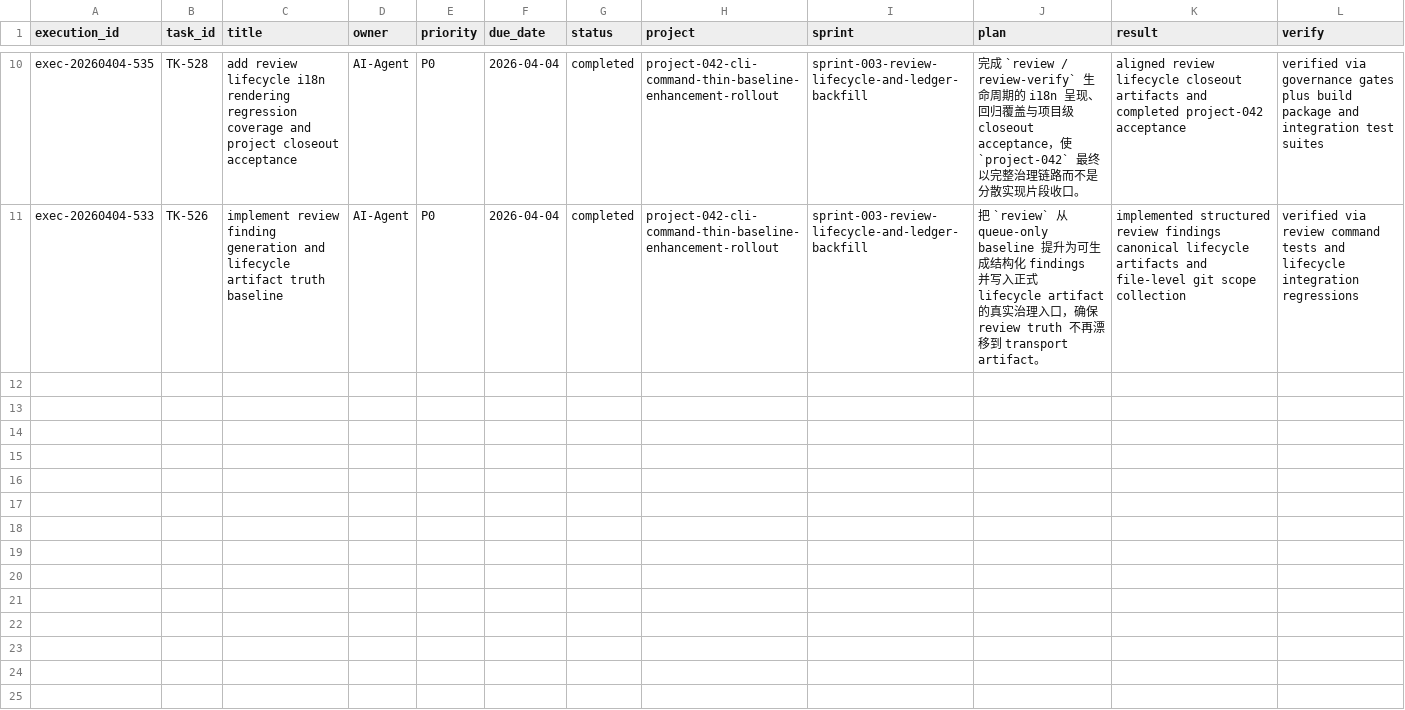
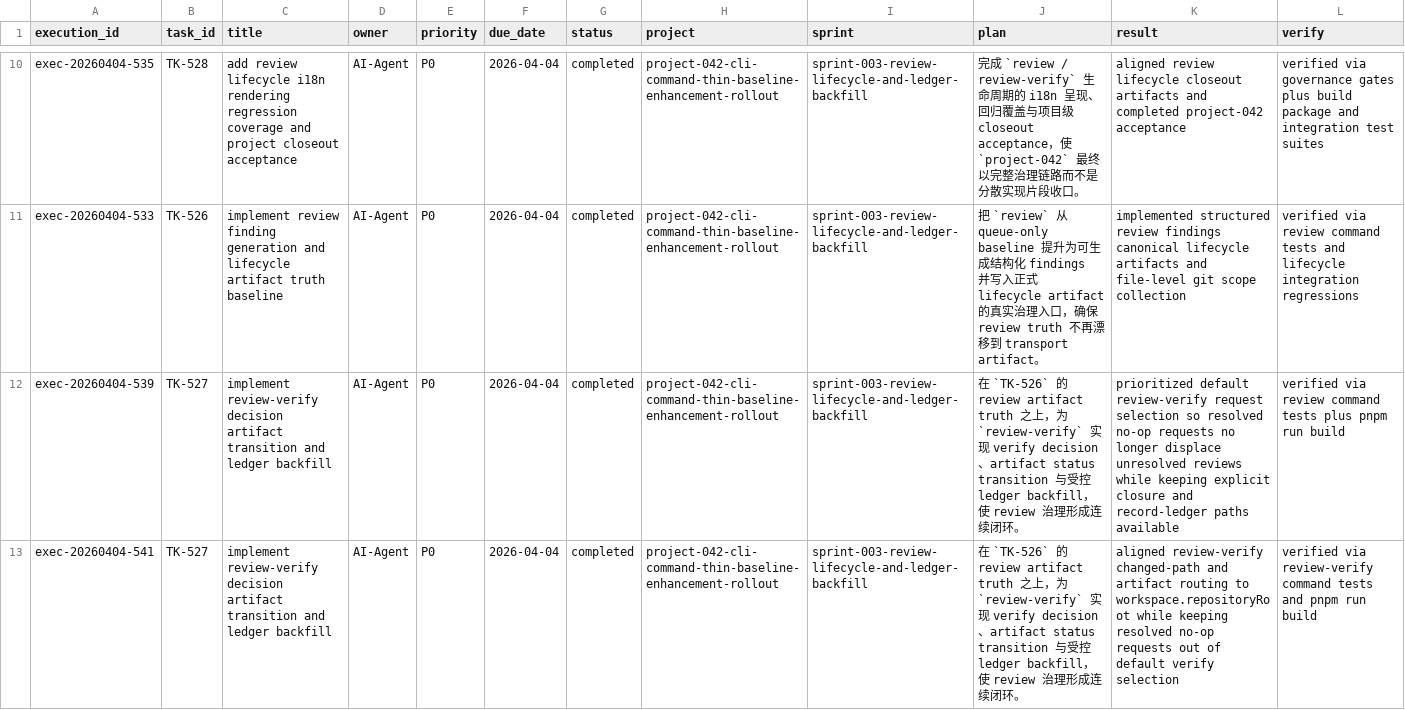
Before and after one commit to JimmyDaddy/repo-ai-governor, a CSV file: .repo-ai-governor/context/dev/project-042-cli-command-thin-baseline-enhancement-rollout/sprint-003-review-lifecycle-and-ledger-backfill/tasks/tasks.csv, drawn as a sheet; only a part is shown, gaps mark what is left out; rows hold the shown columns only; the diff covers the shown part only; the diff names each change by its address in the sheet, - before the commit and + after, or states it on an @@ line.

Commit message:
fix(cli): close review lifecycle cr follow-ups

```diff
--- a/.repo-ai-governor/context/dev/project-042-cli-command-thin-baseline-enhancement-rollout/sprint-003-review-lifecycle-and-ledger-backfill/tasks/tasks.csv
+++ b/.repo-ai-governor/context/dev/project-042-cli-command-thin-baseline-enhancement-rollout/sprint-003-review-lifecycle-and-ledger-backfill/tasks/tasks.csv
+row 12: exec-20260404-539 | TK-527 | implement review-verify decision artifact transition and ledger backfill | AI-Agent | P0 | 2026-04-04 | completed | project-042-cli-command-thin-baseline-enhancement-rollout | sprint-003-review-lifecycle-and-ledger-backfill | 在 `TK-526` 的 review artifact truth 之上，为 `review-verify` 实现 verify decision、artifact status transition 与受控 ledger backfill，使 review 治理形成连续闭环。 | prioritized default review-verify request selection so resolved no-op requests no longer displace unresolved reviews while keeping explicit closure and record-ledger paths available | verified via review command tests plus pnpm run build
+row 13: exec-20260404-541 | TK-527 | implement review-verify decision artifact transition and ledger backfill | AI-Agent | P0 | 2026-04-04 | completed | project-042-cli-command-thin-baseline-enhancement-rollout | sprint-003-review-lifecycle-and-ledger-backfill | 在 `TK-526` 的 review artifact truth 之上，为 `review-verify` 实现 verify decision、artifact status transition 与受控 ledger backfill，使 review 治理形成连续闭环。 | aligned review-verify changed-path and artifact routing to workspace.repositoryRoot while keeping resolved no-op requests out of default verify selection | verified via review-verify command tests and pnpm run build
```
Also changed, not shown: 1 added row elsewhere in this file, 10 other files.
